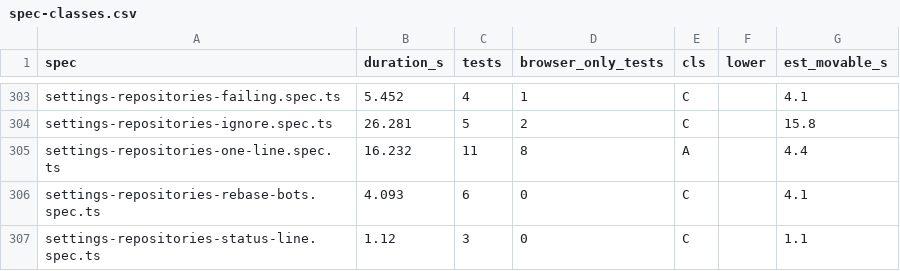
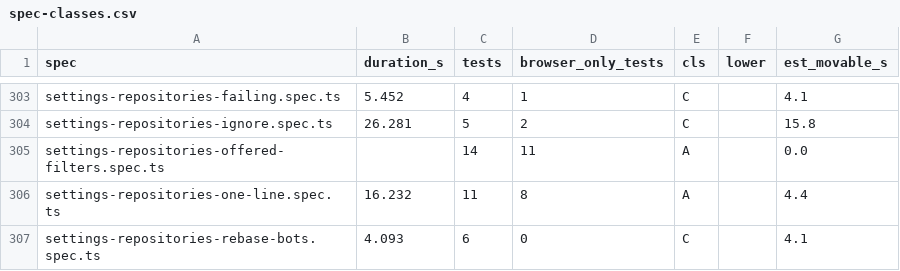
Before and after one commit to alrayyes/forge-dashboard, a CSV file: docs/e2e-audit/spec-classes.csv, drawn as a sheet; only a part is shown, gaps mark what is left out; the shorter side is filled out with more unchanged rows.

Commit message:
feat(web): hide Repositories filter choices that change nothing (#5074)
Offer a Settings, Repositories filter choice only if picking it would change the list, and keep a row's controls where they are while that happens.

Closes #5065

```diff
--- a/docs/e2e-audit/spec-classes.csv
+++ b/docs/e2e-audit/spec-classes.csv
@@ -304,2 +304,3 @@ settings-repositories-failing.spec.ts,5.452,4,1,C,,4.1
 settings-repositories-ignore.spec.ts,26.281,5,2,C,,15.8
+settings-repositories-offered-filters.spec.ts,,14,11,A,,0.0
 settings-repositories-one-line.spec.ts,16.232,11,8,A,,4.4
```
Also changed, not shown: 15 other files.
